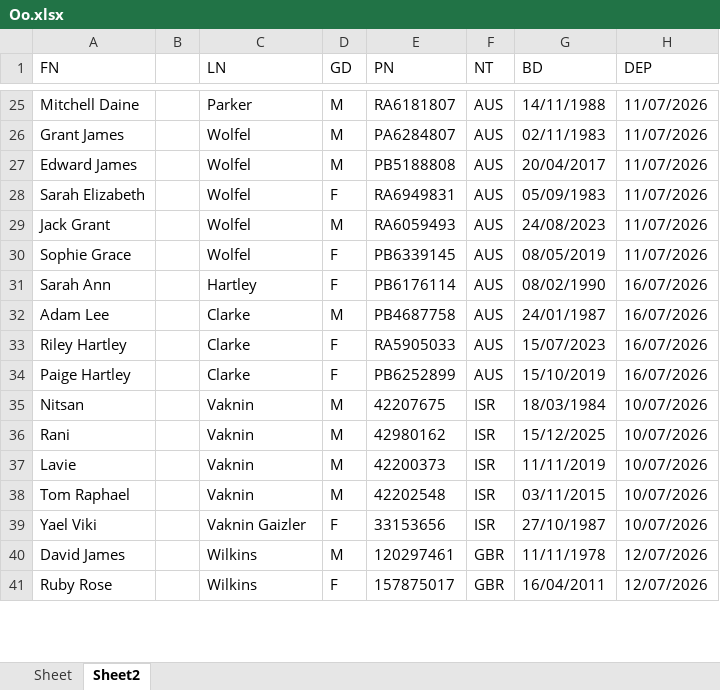
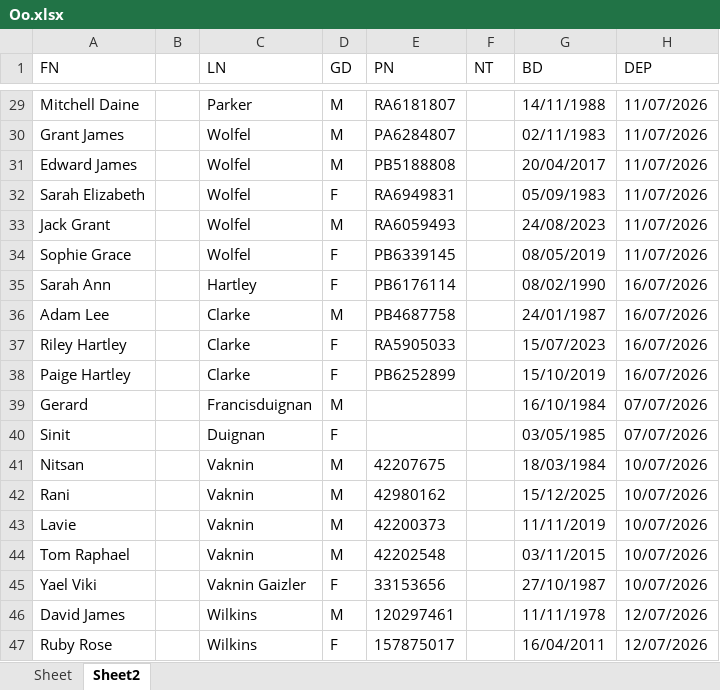
Before and after one commit to em94xd-png/ngt_VKHL, an Excel workbook: Oo.xlsx, sheet Sheet2, drawn as a sheet; only a part is shown, gaps mark what is left out; values as stored, in another font and other column widths than the file's, no borders; addresses are those after the commit; the diff covers the shown part only; the diff names each change by its address in the sheet, - before the commit and + after, or states it on an @@ line.

```diff
--- a/Oo.xlsx (sheet Sheet2)
+++ b/Oo.xlsx (sheet Sheet2)
-F29:F38 (NT): AUS
+F29:F38 (NT): (empty)
+row 39: Gerard |  | Francisduignan | M |  |  | 16/10/1984 | 07/07/2026
+row 40: Sinit |  | Duignan | F |  |  | 03/05/1985 | 07/07/2026
-F41:F45 (NT): ISR
+F41:F45 (NT): (empty)
-F46:F47 (NT): GBR
+F46:F47 (NT): (empty)
```
Also changed, not shown: other rows of this sheet, sheet Sheet, 1 other file.
